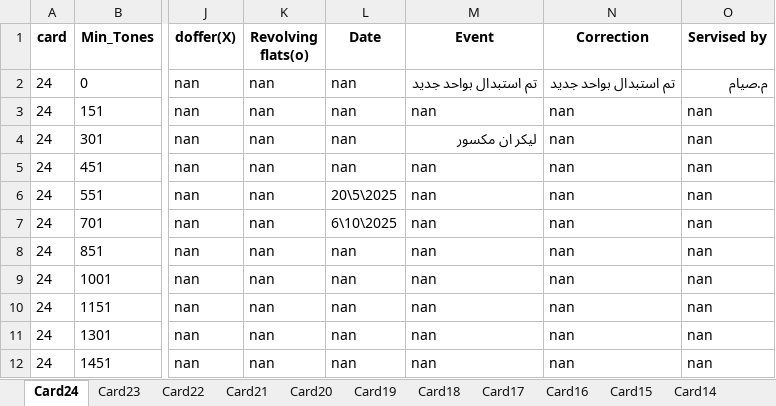
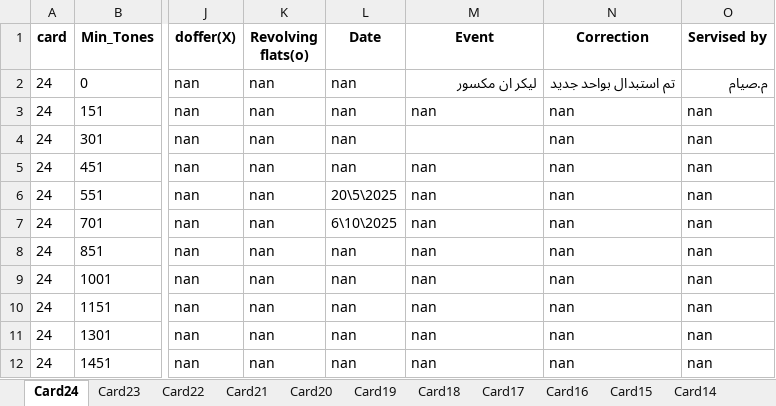
Before and after one commit to mahmedabdallh123/input-data, an Excel workbook: Machine_Service_Lookup.xlsx, sheet Card24, drawn as a sheet; only a part is shown, gaps mark what is left out; values as stored, in another font and other column widths than the file's, no borders; the diff names each change by its address in the sheet, - before the commit and + after, or states it on an @@ line.

Commit message:
Edit sheet Card24 by admin

```diff
--- a/Machine_Service_Lookup.xlsx (sheet Card24)
+++ b/Machine_Service_Lookup.xlsx (sheet Card24)
-M2 (Event): تم استبدال بواحد جديد
+M2 (Event): ليكر ان مكسور
-M4 (Event): ليكر ان مكسور
+M4 (Event): (empty)
```
